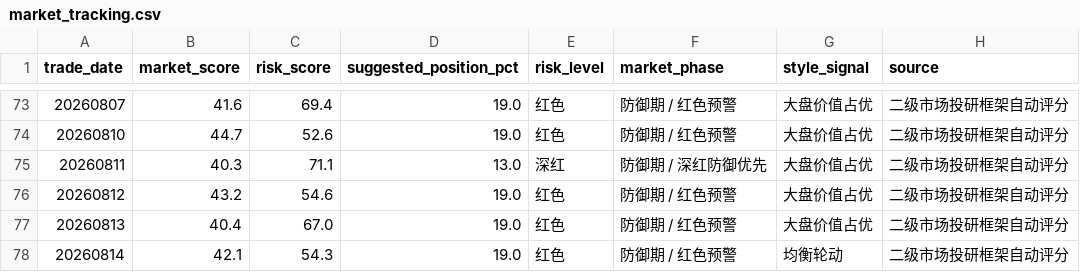
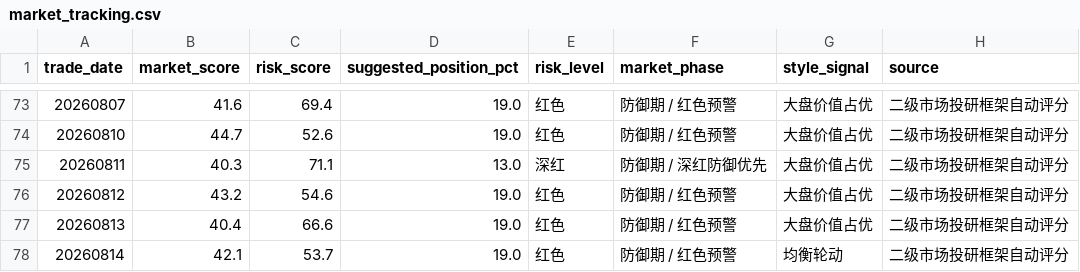
Before and after one commit to vanswei45678-droid/vanswei45678-droid.github.io, a CSV file: data/market_tracking.csv, drawn as a sheet; only a part is shown, gaps mark what is left out.

```diff
--- a/data/market_tracking.csv
+++ b/data/market_tracking.csv
@@ -76,3 +76,3 @@
 20260812,43.2,54.6,19.0,红色,防御期 / 红色预警,大盘价值占优,二级市场投研框架自动评分
-20260813,40.4,67.0,19.0,红色,防御期 / 红色预警,大盘价值占优,二级市场投研框架自动评分
-20260814,42.1,54.3,19.0,红色,防御期 / 红色预警,均衡轮动,二级市场投研框架自动评分
+20260813,40.4,66.6,19.0,红色,防御期 / 红色预警,大盘价值占优,二级市场投研框架自动评分
+20260814,42.1,53.7,19.0,红色,防御期 / 红色预警,均衡轮动,二级市场投研框架自动评分
```
Also changed, not shown: 8 other files.
